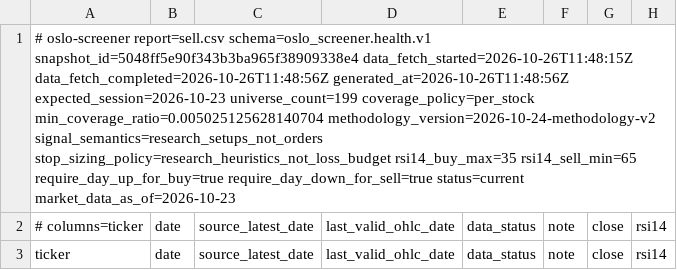
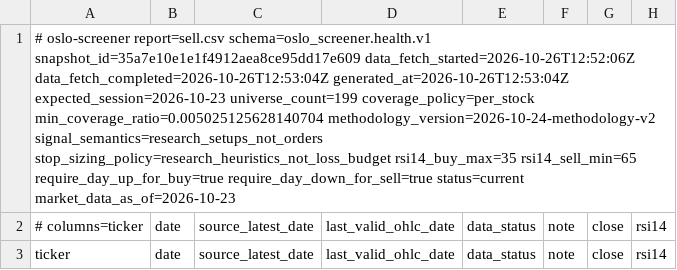
Before and after one commit to keresell-coder/oslo-screener, a CSV file: sell.csv, drawn as a sheet; only a part is shown; the diff covers the shown part only; the diff names each change by its address in the sheet, - before the commit and + after, or states it on an @@ line.

```diff
--- a/sell.csv
+++ b/sell.csv
-A1: …report=sell.csv schema=oslo_screener.health.v1 snapshot_id=5048ff5e90f343b3ba965f38909338e4 data_fetch_started=2026-10-26T11:48:15Z data_fetch_completed=2026-10-26T11:48:56Z generated_at=2026-10-26T11:48:56Z expected_session=2026-10-23 universe_count=199…
+A1: …report=sell.csv schema=oslo_screener.health.v1 snapshot_id=35a7e10e1e1f4912aea8ce95dd17e609 data_fetch_started=2026-10-26T12:52:06Z data_fetch_completed=2026-10-26T12:53:04Z generated_at=2026-10-26T12:53:04Z expected_session=2026-10-23 universe_count=199…
```
Also changed, not shown: 2 edited cells elsewhere in this file, buy.csv, latest.csv, 8 other files.
